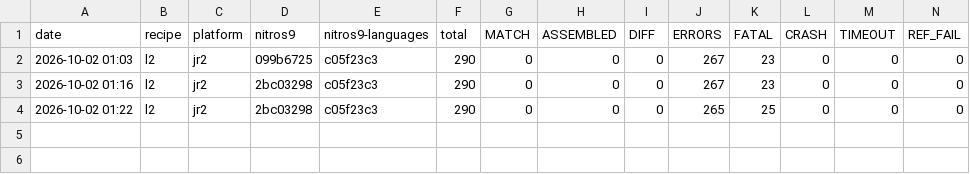
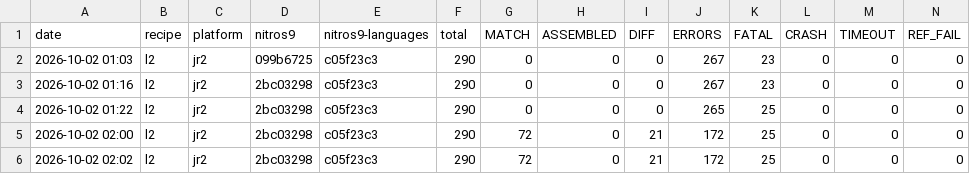
Before and after one commit to jfed6000/devsys, a CSV file: harness/reports/history.csv, drawn as a sheet; the diff names each change by its address in the sheet, - before the commit and + after, or states it on an @@ line.

```diff
--- a/harness/reports/history.csv
+++ b/harness/reports/history.csv
+row 5: 2026-10-02 02:00 | l2 | jr2 | 2bc03298 | c05f23c3 | 290 | 72 | 0 | 21 | 172 | 25 | 0 | 0 | 0
+row 6: 2026-10-02 02:02 | l2 | jr2 | 2bc03298 | c05f23c3 | 290 | 72 | 0 | 21 | 172 | 25 | 0 | 0 | 0
```
Also changed, not shown: 17 other files.
